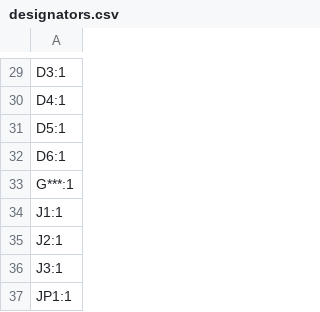
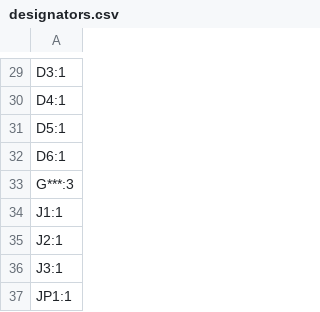
Before and after one commit to ShaneWyman/HomeAudio-F24, a CSV file: production/designators.csv, drawn as a sheet; only a part is shown, gaps mark what is left out.

```diff
--- a/production/designators.csv
+++ b/production/designators.csv
@@ -32,3 +32,3 @@ D5:1
 D6:1
-G***:1
+G***:3
 J1:1
```
Also changed, not shown: production/bom.csv, production/positions.csv, 17 other files.
